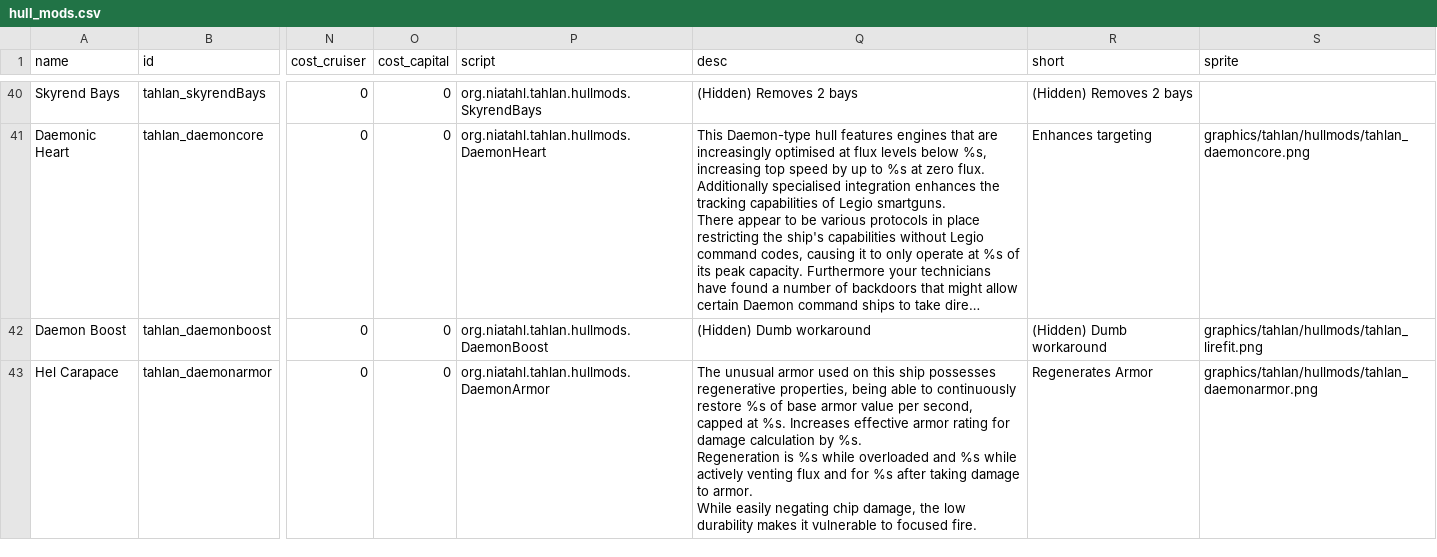
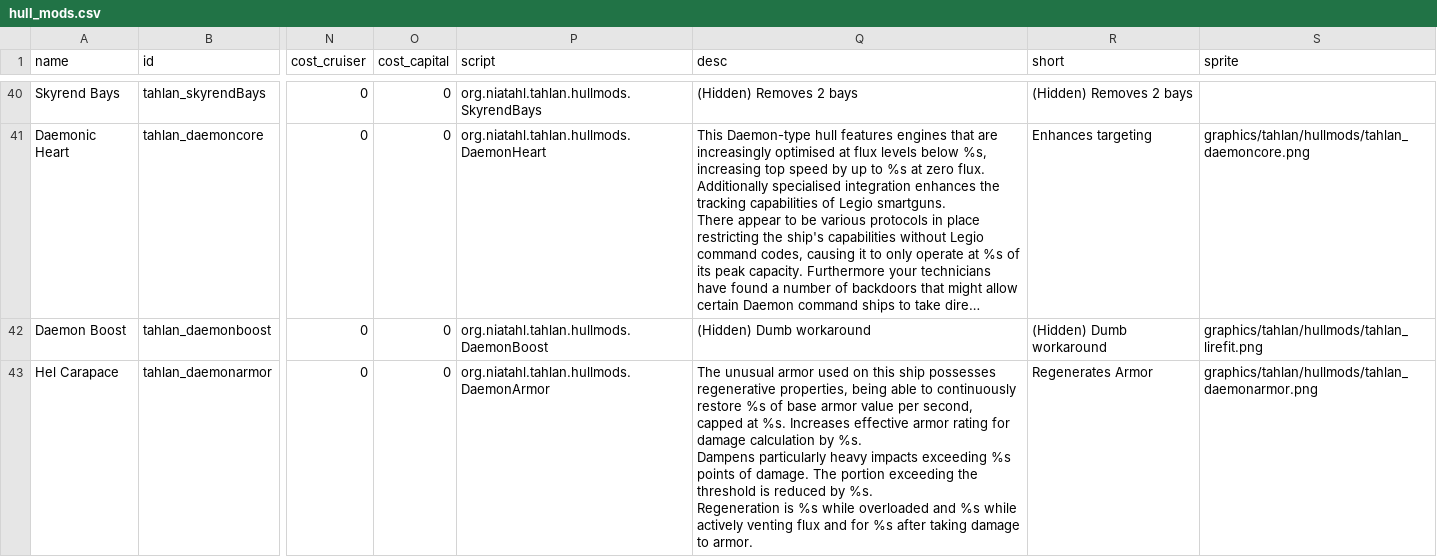
Before and after one commit to niatahl/tahlan-shipworks, a CSV file: data/hullmods/hull_mods.csv, drawn as a sheet; only a part is shown, gaps mark what is left out; long unchanged cells end in …; ↵ is a line break in a cell; the diff covers the shown part only; the diff names each change by its address in the sheet, - before the commit and + after, or states it on an @@ line.

Commit message:
impact mitigation thing

```diff
--- a/data/hullmods/hull_mods.csv
+++ b/data/hullmods/hull_mods.csv
-Q43 (desc): …by %s. ↵ Regeneration is %s while overloaded and %s while actively venting flux and for %s after taking damage to armor. ↵ While easily negating chip damage, the low durability makes it vulnerable to focused fire.
+Q43 (desc): …by %s. ↵ Dampens particularly heavy impacts exceeding %s points of damage. The portion exceeding the threshold is reduced by %s. ↵ Regeneration is %s while overloaded and %s while actively venting flux and for %s after taking damage to armor.
```
Also changed, not shown: 1 edited cell elsewhere in this file, 9 other files.
